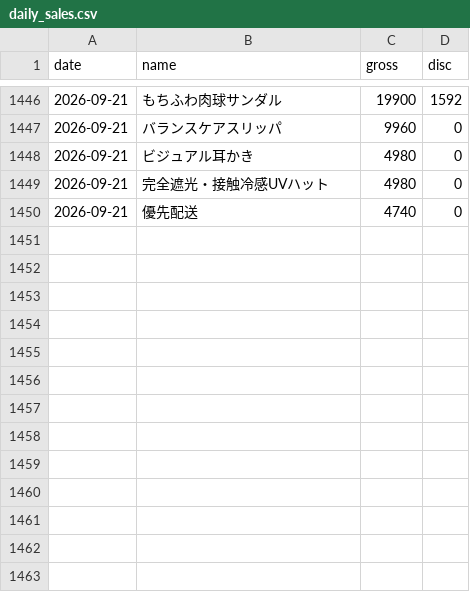
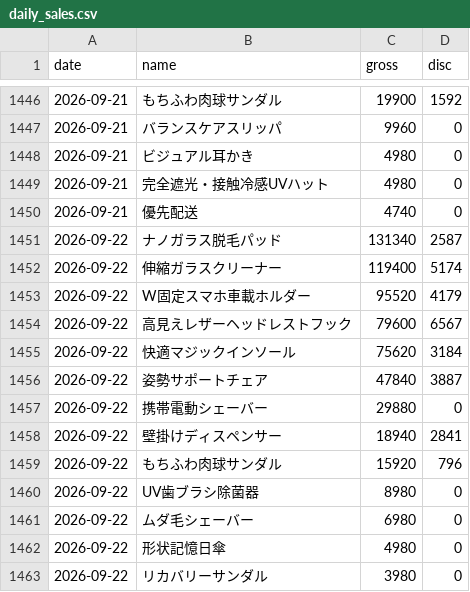
Before and after one commit to finracofficial-cmd/LOOana, a CSV file: data/daily/daily_sales.csv, drawn as a sheet; only a part is shown, gaps mark what is left out; the diff names each change by its address in the sheet, - before the commit and + after, or states it on an @@ line.

```diff
--- a/data/daily/daily_sales.csv
+++ b/data/daily/daily_sales.csv
+row 1451: 2026-09-22 | ナノガラス脱毛パッド | 131340 | 2587
+row 1452: 2026-09-22 | 伸縮ガラスクリーナー | 119400 | 5174
+row 1453: 2026-09-22 | W固定スマホ車載ホルダー | 95520 | 4179
+row 1454: 2026-09-22 | 高見えレザーヘッドレストフック | 79600 | 6567
+row 1455: 2026-09-22 | 快適マジックインソール | 75620 | 3184
+row 1456: 2026-09-22 | 姿勢サポートチェア | 47840 | 3887
+row 1457: 2026-09-22 | 携帯電動シェーバー | 29880 | 0
+row 1458: 2026-09-22 | 壁掛けディスペンサー | 18940 | 2841
+row 1459: 2026-09-22 | もちふわ肉球サンダル | 15920 | 796
+row 1460: 2026-09-22 | UV歯ブラシ除菌器 | 8980 | 0
+row 1461: 2026-09-22 | ムダ毛シェーバー | 6980 | 0
+row 1462: 2026-09-22 | 形状記憶日傘 | 4980 | 0
+row 1463: 2026-09-22 | リカバリーサンダル | 3980 | 0
```
Also changed, not shown: data/budget-snapshots.csv, data/daily/daily_ad.csv, 8 other files.
